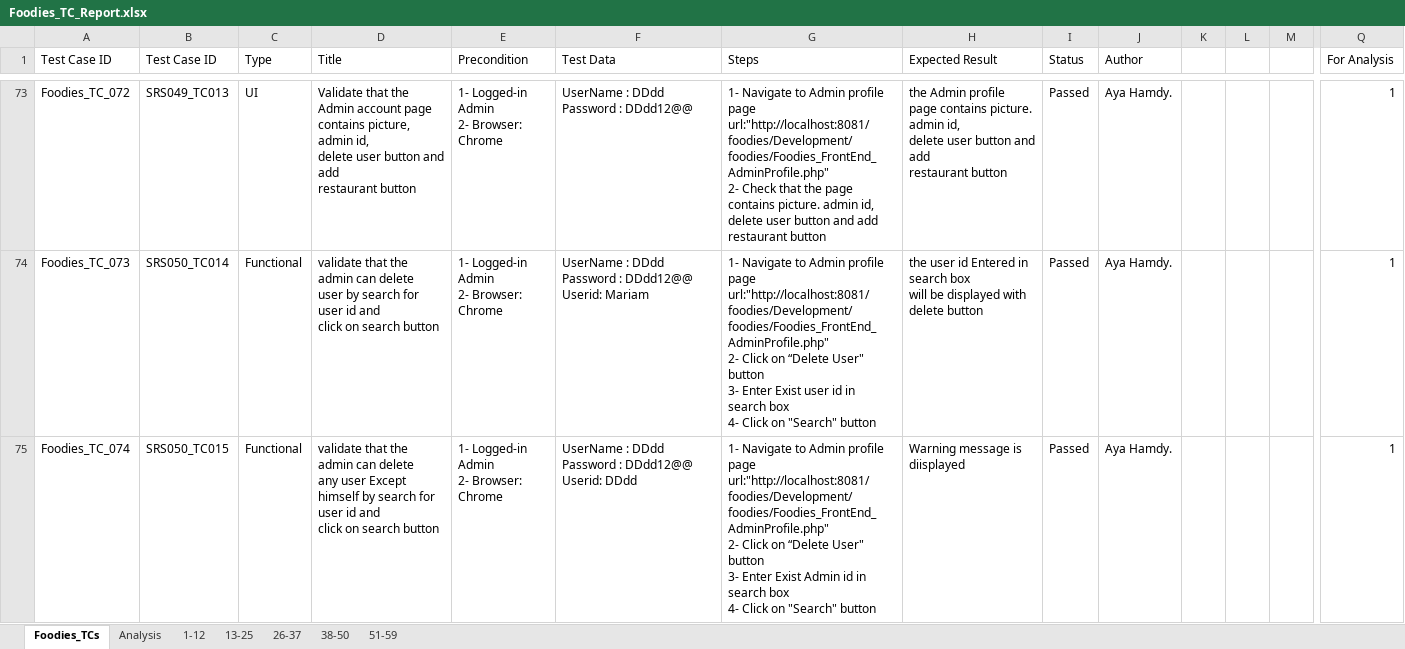
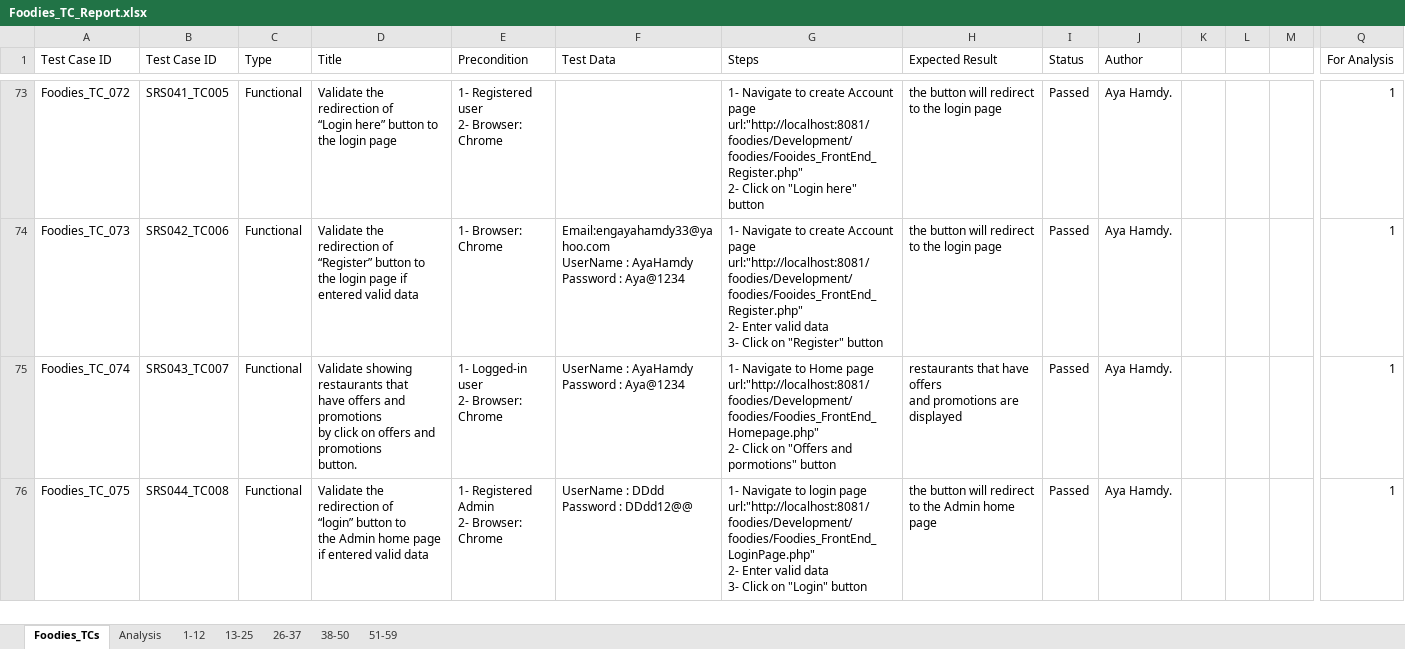
Before and after one commit to AyaHamdyAhmed/Foodies, an Excel workbook: Testing/Foodies_TC_Report.xlsx, sheet Foodies_TCs, drawn as a sheet; only a part is shown, gaps mark what is left out; values as stored, in another font and other column widths than the file's, no cell formats; rows hold the shown columns only; ↵ is a line break in a cell; the diff covers the shown part only; the diff names each change by its address in the sheet, - before the commit and + after, or states it on an @@ line.

Commit message:
Update Foodies_TC_Report.xlsx
Add new testcases

```diff
--- a/Testing/Foodies_TC_Report.xlsx (sheet Foodies_TCs)
+++ b/Testing/Foodies_TC_Report.xlsx (sheet Foodies_TCs)
-B73 (Test Case ID): SRS049_TC013
+B73 (Test Case ID): SRS041_TC005
-C73 (Type): UI
+C73 (Type): Functional
-D73 (Title): Validate that the Admin account page ↵ contains picture, admin id, ↵ delete user button and add ↵ restaurant button
+D73 (Title): Validate the redirection of ↵ “Login here” button to ↵ the login page
-E73 (Precondition): 1- Logged-in Admin ↵ 2- Browser: Chrome
+E73 (Precondition): 1- Registered user ↵ 2- Browser: Chrome
-F73 (Test Data): UserName : DDdd ↵ Password : DDdd12@@
+F73 (Test Data): (empty)
-G73 (Steps): …Navigate to Admin profile page url:"http://localhost:8081/foodies/Development/foodies/Foodies_FrontEnd_AdminProfile.php" ↵ 2- Check that the page contains picture. admin id, ↵ delete user button and add ↵ restaurant button
+G73 (Steps): …Navigate to create Account page url:"http://localhost:8081/foodies/Development/foodies/Fooides_FrontEnd_Register.php" ↵ 2- Click on "Login here" button
-H73 (Expected Result): the Admin profile page contains picture. admin id, ↵ delete user button and add ↵ restaurant button
+H73 (Expected Result): the button will redirect ↵ to the login page
-B74 (Test Case ID): SRS050_TC014
+B74 (Test Case ID): SRS042_TC006
-D74 (Title): validate that the admin can delete ↵ user by search for user id and ↵ click on search button
+D74 (Title): Validate the redirection of ↵ “Register” button to ↵ the login page if entered valid data
-E74 (Precondition): 1- Logged-in Admin ↵ 2- Browser: Chrome
+E74 (Precondition): 1- Browser: Chrome
-F74 (Test Data): UserName : DDdd ↵ Password : DDdd12@@ ↵ Userid: Mariam
+F74 (Test Data): Email:engayahamdy33@yahoo.com ↵ UserName : AyaHamdy ↵ Password : Aya@1234
-G74 (Steps): …Navigate to Admin profile page url:"http://localhost:8081/foodies/Development/foodies/Foodies_FrontEnd_AdminProfile.php" ↵ 2- Click on “Delete User" button ↵ 3- Enter Exist user id in search box ↵ 4- Click on "Search" button
+G74 (Steps): …Navigate to create Account page url:"http://localhost:8081/foodies/Development/foodies/Fooides_FrontEnd_Register.php" ↵ 2- Enter valid data ↵ 3- Click on "Register" button
-H74 (Expected Result): the user id Entered in search box ↵ will be displayed with delete button
+H74 (Expected Result): the button will redirect ↵ to the login page
-B75 (Test Case ID): SRS050_TC015
+B75 (Test Case ID): SRS043_TC007
-D75 (Title): validate that the admin can delete ↵ any user Except himself by search for user id and ↵ click on search button
+D75 (Title): Validate showing restaurants that ↵ have offers and promotions ↵ by click on offers and promotions ↵ button.
-E75 (Precondition): 1- Logged-in Admin ↵ 2- Browser: Chrome
+E75 (Precondition): 1- Logged-in user ↵ 2- Browser: Chrome
-F75 (Test Data): UserName : DDdd ↵ Password : DDdd12@@ ↵ Userid: DDdd
+F75 (Test Data): UserName : AyaHamdy ↵ Password : Aya@1234
-G75 (Steps): …Navigate to Admin profile page url:"http://localhost:8081/foodies/Development/foodies/Foodies_FrontEnd_AdminProfile.php" ↵ 2- Click on “Delete User" button ↵ 3- Enter Exist Admin id in search box ↵ 4- Click on "Search" button
+G75 (Steps): …Navigate to Home page url:"http://localhost:8081/foodies/Development/foodies/Foodies_FrontEnd_Homepage.php" ↵ 2- Click on "Offers and pormotions" button
-H75 (Expected Result): Warning message is ↵ diisplayed
+H75 (Expected Result): restaurants that have offers ↵ and promotions are displayed
+row 76: Foodies_TC_075 | SRS044_TC008 | Functional | Validate the redirection of ↵ “login” button to ↵ the Admin home page if entered valid data | 1- Registered Admin ↵ 2- Browser: Chrome | UserName : DDdd ↵ Password : DDdd12@@ | 1- Navigate to login page url:"http://localhost:8081/foodies/Development/foodies/Foodies_FrontEnd_LoginPage.php" ↵ 2- Enter valid data ↵ 3- Click on "Login" button | the button will redirect ↵ to the Admin home page | Passed | Aya Hamdy. |  |  |  | 1
```
Also changed, not shown: 7 added rows and 104 edited cells elsewhere in this sheet, cell formats.
